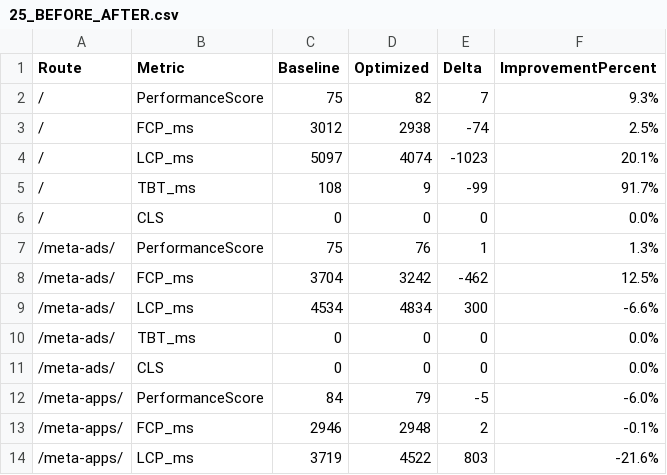
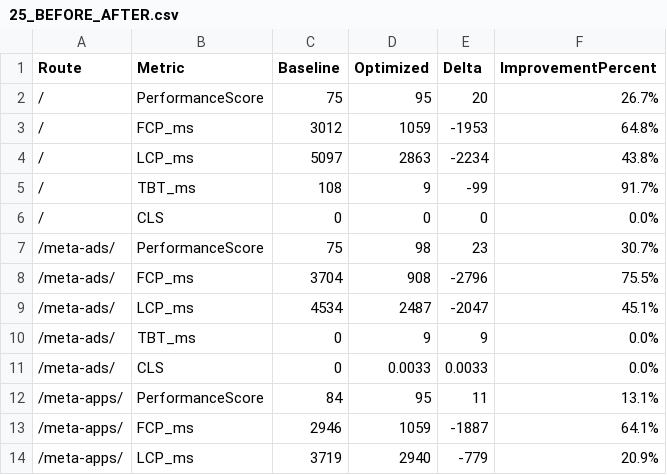
Before and after one commit to WhaleWizard/landing, a CSV file: audit/extreme-performance/25_BEFORE_AFTER.csv, drawn as a sheet; only a part is shown; the diff covers the shown part only.

```diff
--- a/audit/extreme-performance/25_BEFORE_AFTER.csv
+++ b/audit/extreme-performance/25_BEFORE_AFTER.csv
@@ -1,14 +1,14 @@
 Route,Metric,Baseline,Optimized,Delta,ImprovementPercent
-/,PerformanceScore,75,82,7,9.3%
-/,FCP_ms,3012,2938,-74,2.5%
-/,LCP_ms,5097,4074,-1023,20.1%
+/,PerformanceScore,75,95,20,26.7%
+/,FCP_ms,3012,1059,-1953,64.8%
+/,LCP_ms,5097,2863,-2234,43.8%
 /,TBT_ms,108,9,-99,91.7%
 /,CLS,0,0,0,0.0%
-/meta-ads/,PerformanceScore,75,76,1,1.3%
-/meta-ads/,FCP_ms,3704,3242,-462,12.5%
-/meta-ads/,LCP_ms,4534,4834,300,-6.6%
-/meta-ads/,TBT_ms,0,0,0,0.0%
-/meta-ads/,CLS,0,0,0,0.0%
-/meta-apps/,PerformanceScore,84,79,-5,-6.0%
-/meta-apps/,FCP_ms,2946,2948,2,-0.1%
-/meta-apps/,LCP_ms,3719,4522,803,-21.6%
+/meta-ads/,PerformanceScore,75,98,23,30.7%
+/meta-ads/,FCP_ms,3704,908,-2796,75.5%
+/meta-ads/,LCP_ms,4534,2487,-2047,45.1%
+/meta-ads/,TBT_ms,0,9,9,0.0%
+/meta-ads/,CLS,0,0.0033,0.0033,0.0%
+/meta-apps/,PerformanceScore,84,95,11,13.1%
+/meta-apps/,FCP_ms,2946,1059,-1887,64.1%
+/meta-apps/,LCP_ms,3719,2940,-779,20.9%
```
Also changed, not shown: 134 edited cells elsewhere in this file, audit/extreme-performance/27_STRESS_TEST_RESULTS.csv, 12 other files.
